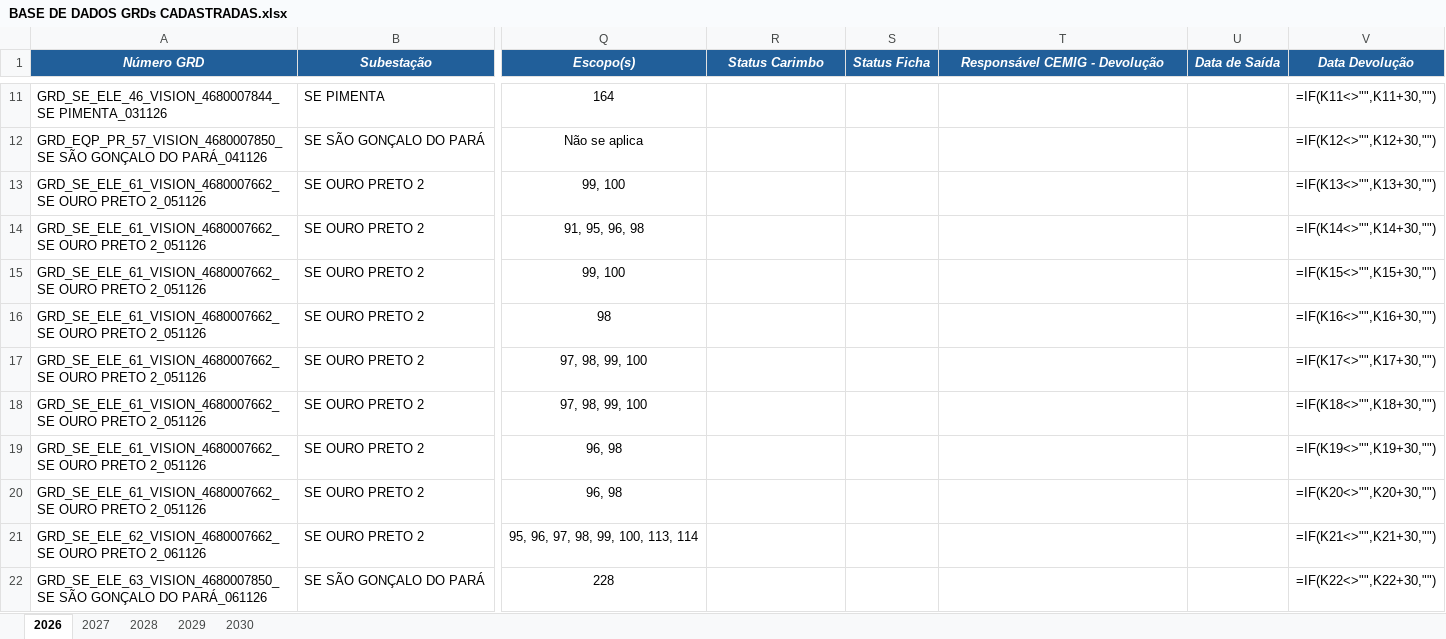
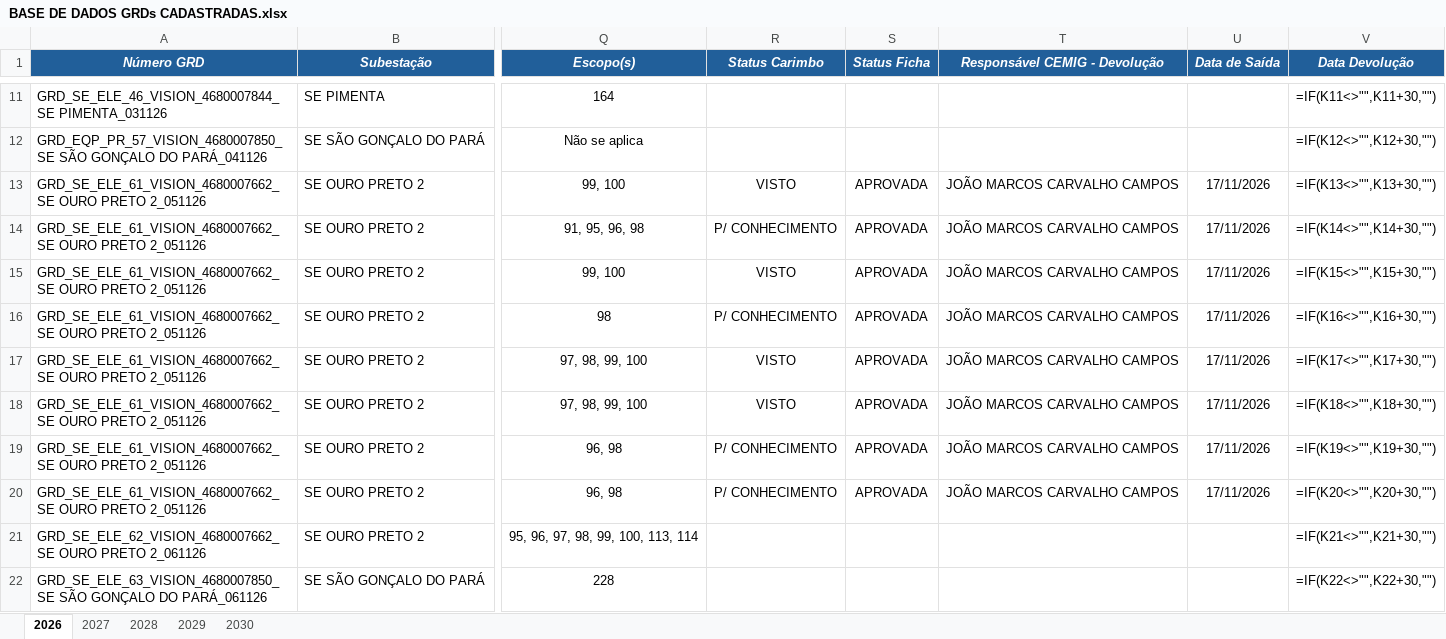
Before and after one commit to kildarymp-creator/GRD---EI-ET, an Excel workbook: BASE DE DADOS GRDs CADASTRADAS.xlsx, sheet 2026, drawn as a sheet; only a part is shown, gaps mark what is left out; values as stored, in another font and other column widths than the file's, no borders; formulas without a stored value are shown as written; conditional formats not drawn; the diff names each change by its address in the sheet, - before the commit and + after, or states it on an @@ line.

Commit message:
Atualização automática da base

```diff
--- a/BASE DE DADOS GRDs CADASTRADAS.xlsx (sheet 2026)
+++ b/BASE DE DADOS GRDs CADASTRADAS.xlsx (sheet 2026)
-R13 (Status Carimbo): (empty)
+R13 (Status Carimbo): VISTO
-S13:S20 (Status Ficha): (empty)
+S13:S20 (Status Ficha): APROVADA
-T13:T20 (Responsável CEMIG - Devolução): (empty)
+T13:T20 (Responsável CEMIG - Devolução): JOÃO MARCOS CARVALHO CAMPOS
-U13:U20 (Data de Saída): (empty)
+U13:U20 (Data de Saída): 17/11/2026
-R14 (Status Carimbo): (empty)
+R14 (Status Carimbo): P/ CONHECIMENTO
-R15 (Status Carimbo): (empty)
+R15 (Status Carimbo): VISTO
-R16 (Status Carimbo): (empty)
+R16 (Status Carimbo): P/ CONHECIMENTO
-R17:R18 (Status Carimbo): (empty)
+R17:R18 (Status Carimbo): VISTO
-R19:R20 (Status Carimbo): (empty)
+R19:R20 (Status Carimbo): P/ CONHECIMENTO
```
